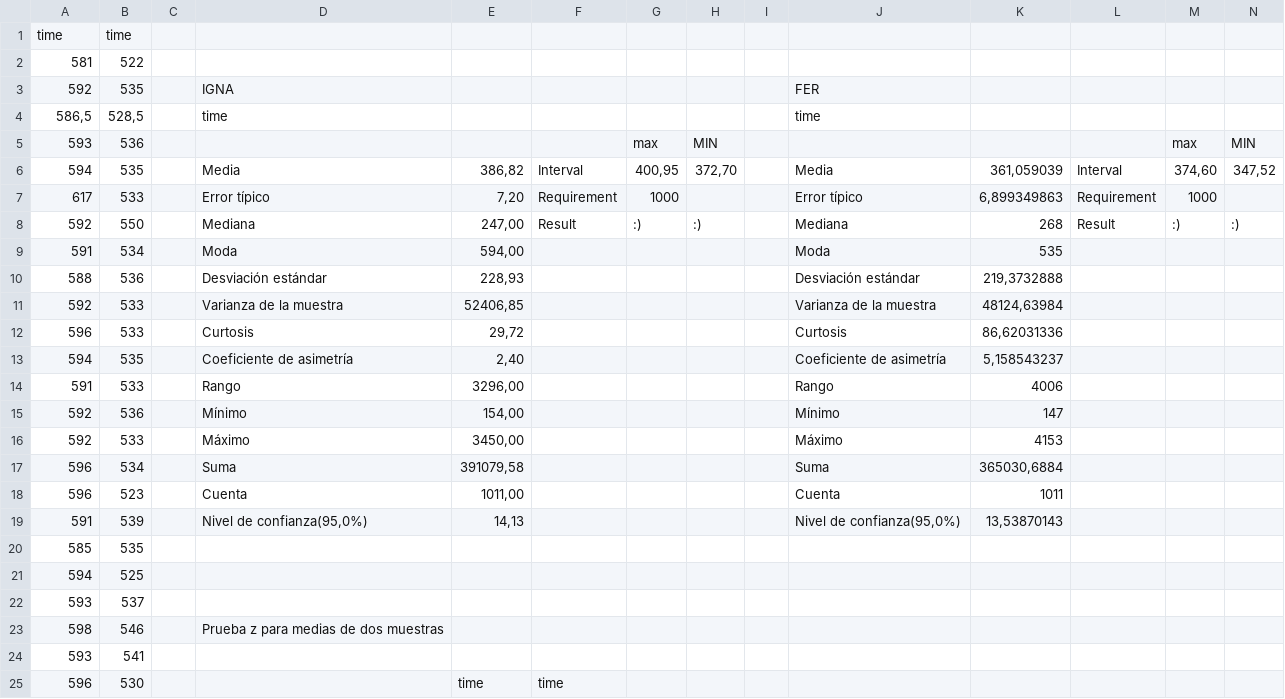
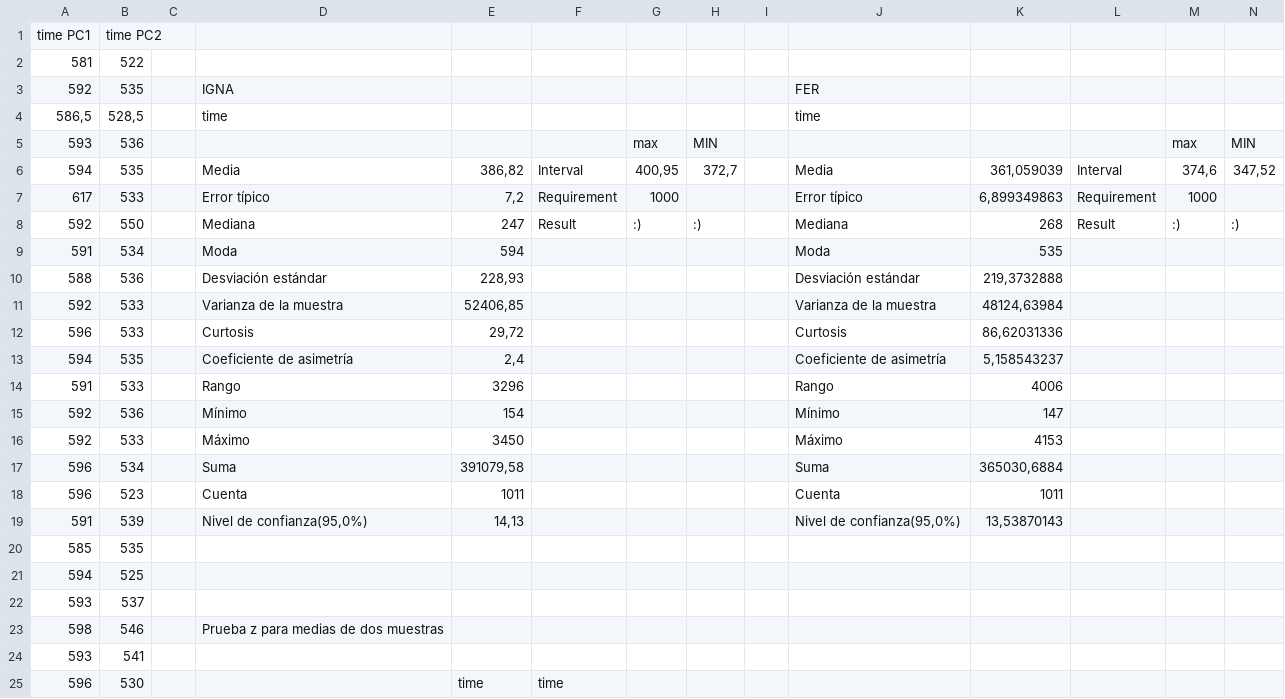
Before and after one commit to nicolasdeory/DP2-Project, a CSV file: reports/performance report d4.csv, drawn as a sheet; only a part is shown.

Commit message:
Finished excel

```diff
--- a/reports/performance report d4.csv
+++ b/reports/performance report d4.csv
@@ -1,2 +1,2 @@
-time;time;;;;;;;;;;;;
+time PC1;time PC2;;;;;;;;;;;;
 581;522;;;;;;;;;;;;
@@ -5,6 +5,6 @@ time;time;;;;;;;;;;;;
 593;536;;;;;max;MIN;;;;;max;MIN
-594;535;;Media;386,82;Interval;400,95;372,70;;Media;361,059039;Interval;374,60;347,52
-617;533;;Error típico;7,20;Requirement;1000;;;Error típico;6,899349863;Requirement;1000;
-592;550;;Mediana;247,00;Result;:);:);;Mediana;268;Result;:);:)
-591;534;;Moda;594,00;;;;;Moda;535;;;
+594;535;;Media;386,82;Interval;400,95;372,7;;Media;361,059039;Interval;374,6;347,52
+617;533;;Error típico;7,2;Requirement;1000;;;Error típico;6,899349863;Requirement;1000;
+592;550;;Mediana;247;Result;:);:);;Mediana;268;Result;:);:)
+591;534;;Moda;594;;;;;Moda;535;;;
 588;536;;Desviación estándar;228,93;;;;;Desviación estándar;219,3732888;;;
@@ -12,8 +12,8 @@ time;time;;;;;;;;;;;;
 596;533;;Curtosis;29,72;;;;;Curtosis;86,62031336;;;
-594;535;;Coeficiente de asimetría;2,40;;;;;Coeficiente de asimetría;5,158543237;;;
-591;533;;Rango;3296,00;;;;;Rango;4006;;;
-592;536;;Mínimo;154,00;;;;;Mínimo;147;;;
-592;533;;Máximo;3450,00;;;;;Máximo;4153;;;
+594;535;;Coeficiente de asimetría;2,4;;;;;Coeficiente de asimetría;5,158543237;;;
+591;533;;Rango;3296;;;;;Rango;4006;;;
+592;536;;Mínimo;154;;;;;Mínimo;147;;;
+592;533;;Máximo;3450;;;;;Máximo;4153;;;
 596;534;;Suma;391079,58;;;;;Suma;365030,6884;;;
-596;523;;Cuenta;1011,00;;;;;Cuenta;1011;;;
+596;523;;Cuenta;1011;;;;;Cuenta;1011;;;
 591;539;;Nivel de confianza(95,0%);14,13;;;;;Nivel de confianza(95,0%);13,53870143;;;
```
